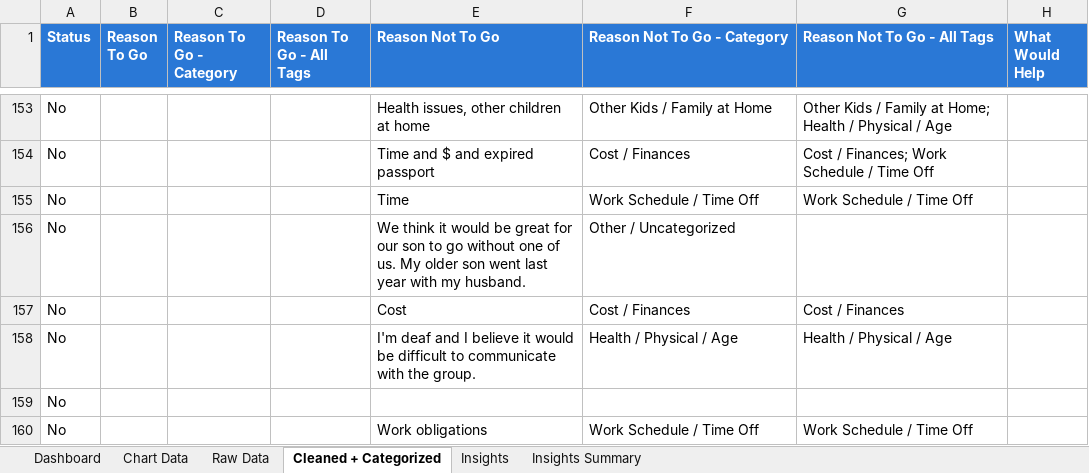
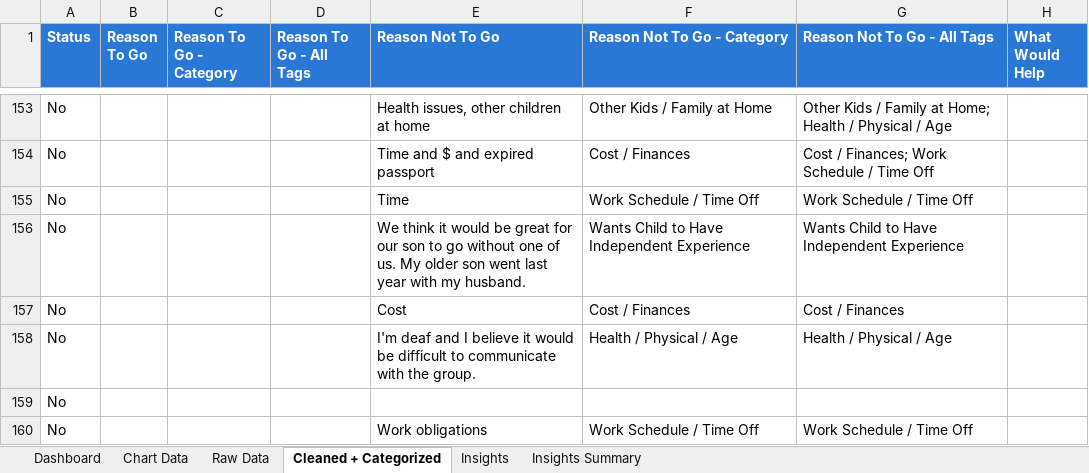
Before and after one commit to oliviawait021/hxp-data-analyst-scenario, an Excel workbook: dashboard/HXP Parent Builder Dashboard.xlsx, sheet Cleaned + Categorized, drawn as a sheet; only a part is shown, gaps mark what is left out; values as stored, in another font and other column widths than the file's, no borders; the diff covers the shown part only; the diff names each change by its address in the sheet, - before the commit and + after, or states it on an @@ line.

Commit message:
Further shrink not-going Unknown/Uncategorized: 38 -> 17
User rule: a response that just names a family member and nothing
else ("My child", "my child", "My son :)") gives no obstacle to fix -
it's a family choice by definition, so it's now its own category
mapped straight to the Family's Own Choice controllability bucket
instead of sitting in Other/Uncategorized.

Also fixed several more instances of the same bug classes as before:
word insertions ("wanted to have her own adventure"), a money emoji
(💵) not matching the cost regex, and quoted dibs ('called "dibs"')
not matching the literal phrase. Added independence-theme phrases
found by reading the leftovers (comfort zone, hold back, reach out
more, decided to send them, outside influences).

Not-going Unknown: 4.2% -> 1.9% (17 of 896). Remaining 17 are
genuinely ambiguous single words (Location, Logistics, Space) or
responses with no stated blocker for this year - left as-is rather
than force a guess. Spot-checked new/broadened buckets for false
positives. Regenerated and re-verified the dashboard workbook - all
totals still reconcile (896 reasons, 461/896 = 51.5% controllable).

```diff
--- a/dashboard/HXP Parent Builder Dashboard.xlsx (sheet Cleaned + Categorized)
+++ b/dashboard/HXP Parent Builder Dashboard.xlsx (sheet Cleaned + Categorized)
-F156 (Reason Not To Go - Category): Other / Uncategorized
+F156 (Reason Not To Go - Category): Wants Child to Have Independent Experience
-G156 (Reason Not To Go - All Tags): (empty)
+G156 (Reason Not To Go - All Tags): Wants Child to Have Independent Experience
```
Also changed, not shown: 40 edited cells elsewhere in this sheet, sheet Insights, sheet Insights Summary, sheet Chart Data, sheet Dashboard, charts or pictures, 6 other files.
